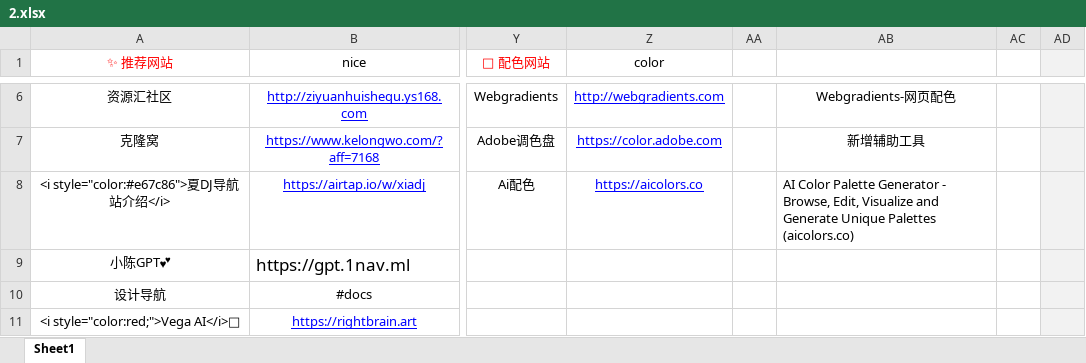
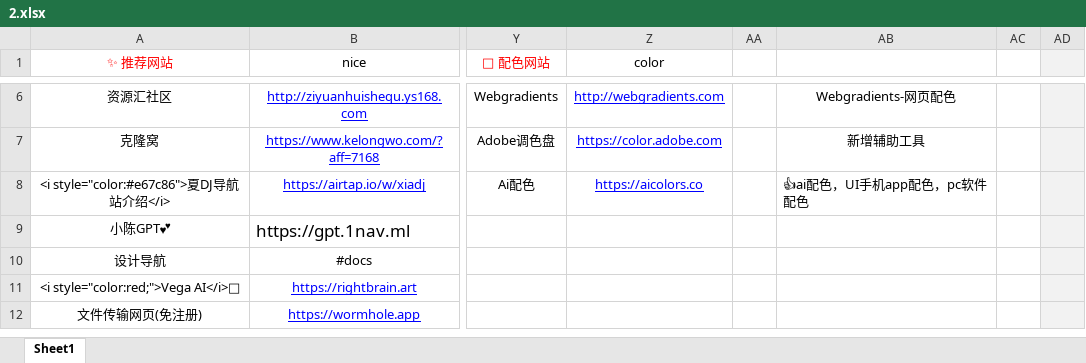
Before and after one commit to xiaolongmr/dh, an Excel workbook: 2.xlsx, sheet Sheet1, drawn as a sheet; only a part is shown, gaps mark what is left out; the shorter side is filled out with more unchanged rows; values as stored, in another font and other column widths than the file's, no borders; the diff names each change by its address in the sheet, - before the commit and + after, or states it on an @@ line.

Commit message:
Add files via upload

```diff
--- a/2.xlsx (sheet Sheet1)
+++ b/2.xlsx (sheet Sheet1)
-AB8: AI Color Palette Generator - Browse, Edit, Visualize and Generate Unique Palettes (aicolors.co)
+AB8: 👍ai配色，UI手机app配色，pc软件配色
```
